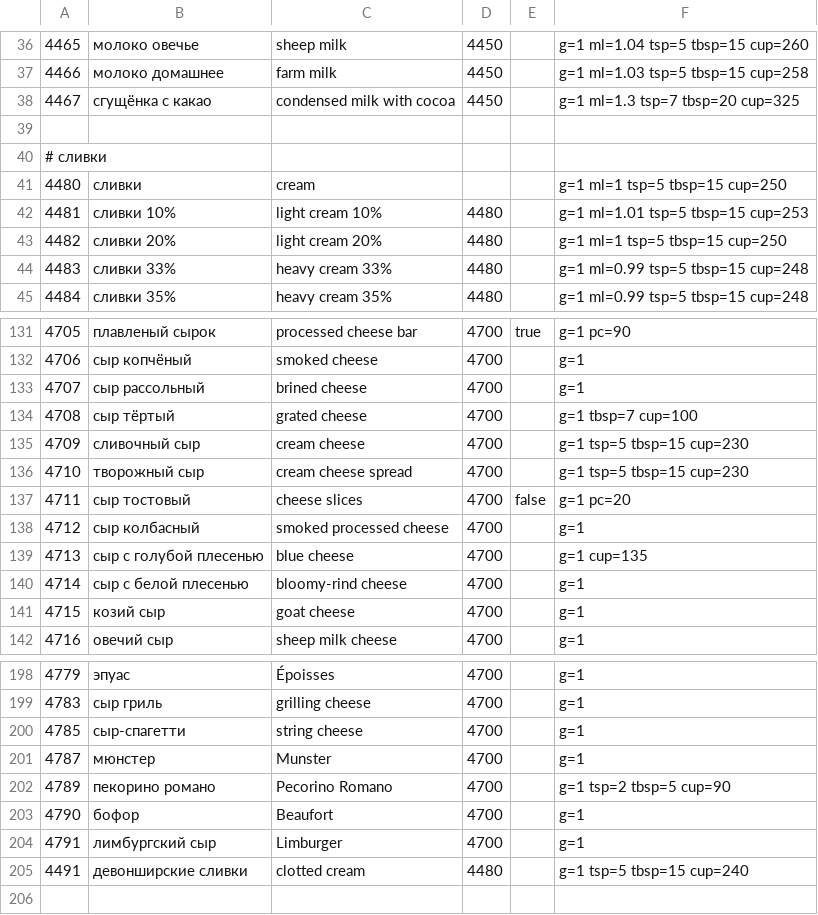
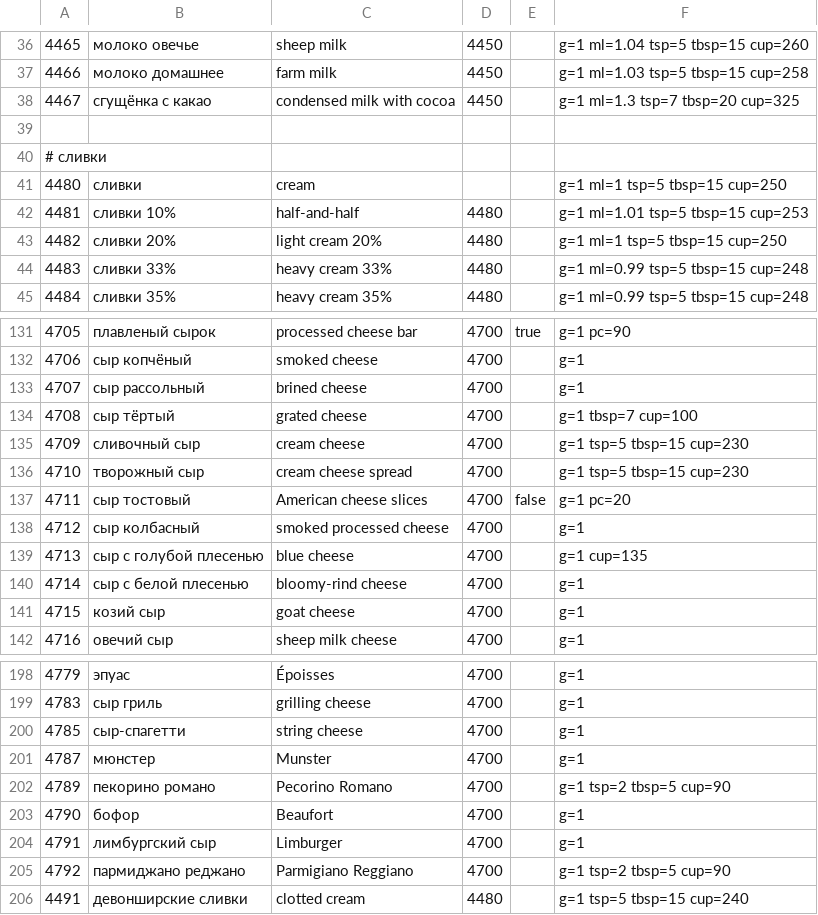
Before and after one commit to naturalperformance-studio/recipe-fork, a TSV file: dictionary/animal-dairy.tsv, drawn as a sheet; only a part is shown, gaps mark what is left out.

```diff
--- a/dictionary/animal-dairy.tsv
+++ b/dictionary/animal-dairy.tsv
@@ -41,3 +41,3 @@
 4480	сливки	cream			g=1 ml=1 tsp=5 tbsp=15 cup=250
-4481	сливки 10%	light cream 10%	4480		g=1 ml=1.01 tsp=5 tbsp=15 cup=253
+4481	сливки 10%	half-and-half	4480		g=1 ml=1.01 tsp=5 tbsp=15 cup=253
 4482	сливки 20%	light cream 20%	4480		g=1 ml=1 tsp=5 tbsp=15 cup=250
@@ -136,3 +136,3 @@
 4710	творожный сыр	cream cheese spread	4700		g=1 tsp=5 tbsp=15 cup=230
-4711	сыр тостовый	cheese slices	4700	false	g=1 pc=20
+4711	сыр тостовый	American cheese slices	4700	false	g=1 pc=20
 4712	сыр колбасный	smoked processed cheese	4700		g=1
@@ -204,2 +204,3 @@
 4791	лимбургский сыр	Limburger	4700		g=1
+4792	пармиджано реджано	Parmigiano Reggiano	4700		g=1 tsp=2 tbsp=5 cup=90
 4491	девонширские сливки	clotted cream	4480		g=1 tsp=5 tbsp=15 cup=240
```
Also changed, not shown: dictionary/animal-products.tsv, dictionary/animal.tsv, 14 other files.
